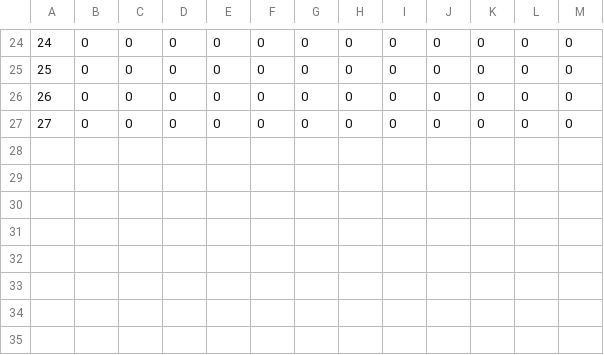
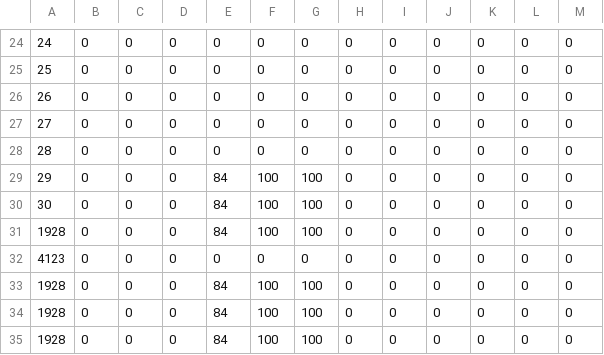
Before and after one commit to provrb/FRCScout, a CSV file: output.csv, drawn as a sheet; only a part is shown, gaps mark what is left out.

```diff
--- a/output.csv
+++ b/output.csv
@@ -27 +27,9 @@
 27,0,0,0,0,0,0,0,0,0,0,0,0
+28,0,0,0,0,0,0,0,0,0,0,0,0
+29,0,0,0,84,100,100,0,0,0,0,0,0
+30,0,0,0,84,100,100,0,0,0,0,0,0
+1928,0,0,0,84,100,100,0,0,0,0,0,0
+4123,0,0,0,0,0,0,0,0,0,0,0,0
+1928,0,0,0,84,100,100,0,0,0,0,0,0
+1928,0,0,0,84,100,100,0,0,0,0,0,0
+1928,0,0,0,84,100,100,0,0,0,0,0,0
```
Also changed, not shown: 19 other files.
